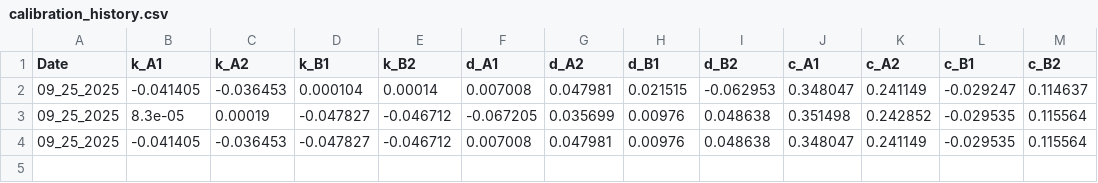
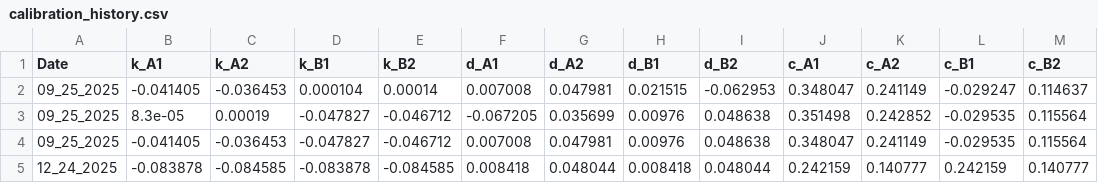
Before and after one commit to AleRicWil/Hi-STIFFS_2026_Winter, a CSV file: AllInOne/calibration_history.csv, drawn as a sheet; the diff names each change by its address in the sheet, - before the commit and + after, or states it on an @@ line.

```diff
--- a/AllInOne/calibration_history.csv
+++ b/AllInOne/calibration_history.csv
+row 5: 12_24_2025 | -0.083878 | -0.084585 | -0.083878 | -0.084585 | 0.008418 | 0.048044 | 0.008418 | 0.048044 | 0.242159 | 0.140777 | 0.242159 | 0.140777
```
Also changed, not shown: 18 other files.
